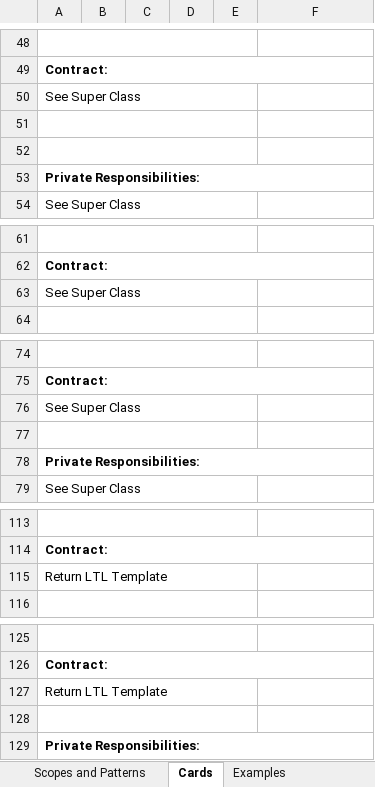
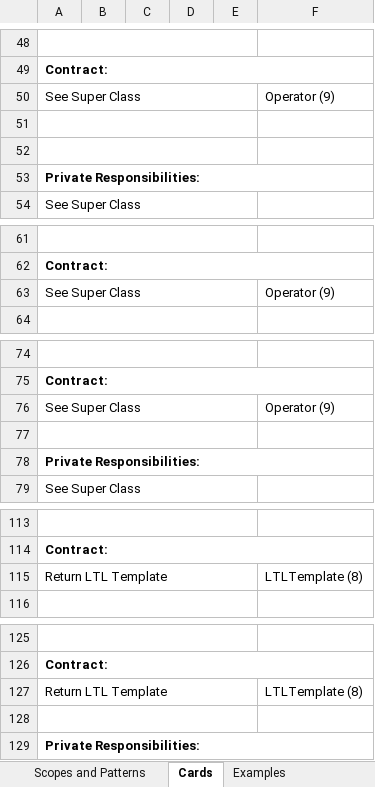
Before and after one commit to jlmacias/ltl, an Excel workbook: documents/CRC and Diagram/CRC Cards.xlsx, sheet Cards, drawn as a sheet; only a part is shown, gaps mark what is left out; values as stored, in another font and other column widths than the file's, no borders; the diff covers the shown part only; the diff names each change by its address in the sheet, - before the commit and + after, or states it on an @@ line.

```diff
--- a/documents/CRC and Diagram/CRC Cards.xlsx (sheet Cards)
+++ b/documents/CRC and Diagram/CRC Cards.xlsx (sheet Cards)
-F50: (empty)
+F50: Operator (9)
-F63: (empty)
+F63: Operator (9)
-F76: (empty)
+F76: Operator (9)
-F115: (empty)
+F115: LTLTemplate (8)
-F127: (empty)
+F127: LTLTemplate (8)
```
Also changed, not shown: 1 added row, 1 removed row, 66 edited cells and merged cells elsewhere in this sheet, 1 other file.
